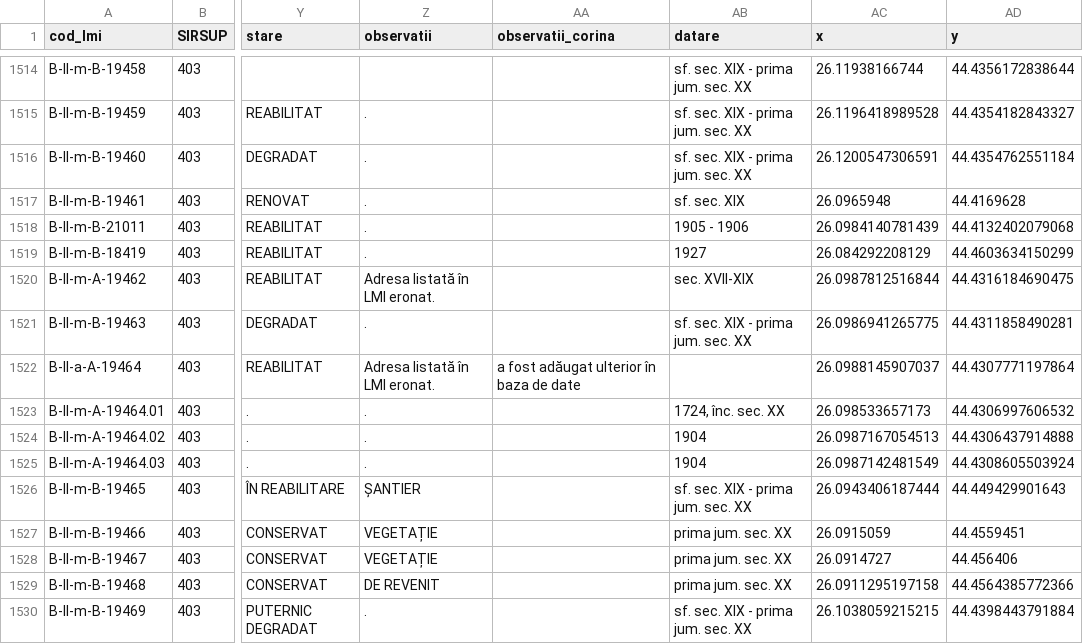
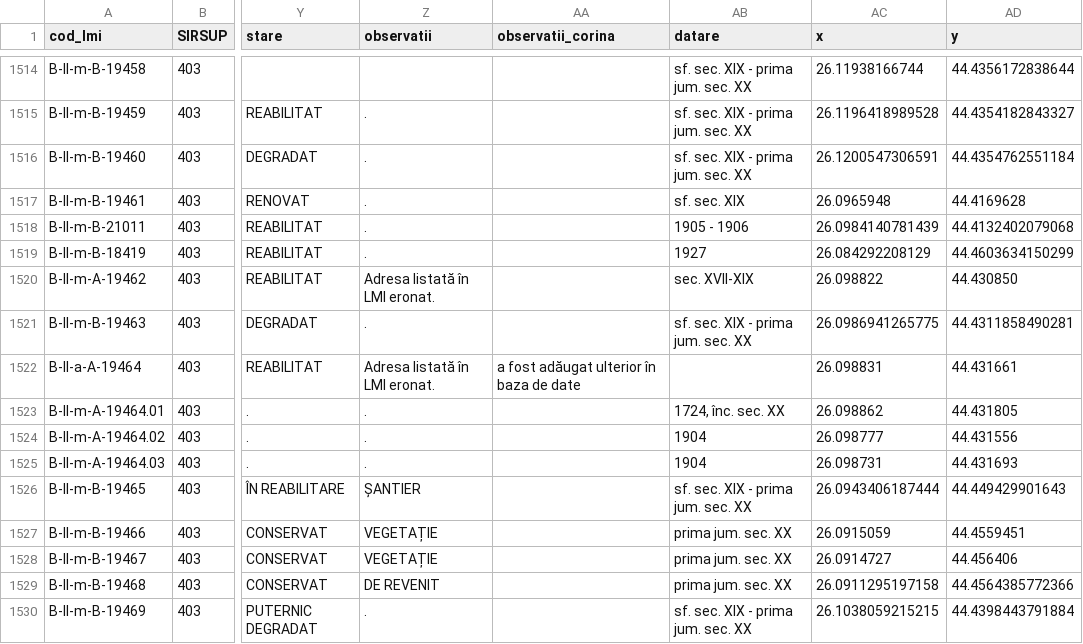
Before and after one commit to tudorconstantin/monumap-server, a CSV file: server/image-processing/data/LMI-B_curat_cu-categorii.csv, drawn as a sheet; only a part is shown, gaps mark what is left out; the diff names each change by its address in the sheet, - before the commit and + after, or states it on an @@ line.

```diff
--- a/server/image-processing/data/LMI-B_curat_cu-categorii.csv
+++ b/server/image-processing/data/LMI-B_curat_cu-categorii.csv
-AC1520 (x): 26.0987812516844
+AC1520 (x): 26.098822
-AD1520 (y): 44.4316184690475
+AD1520 (y): 44.430850
-AC1522 (x): 26.0988145907037
+AC1522 (x): 26.098831
-AD1522 (y): 44.4307771197864
+AD1522 (y): 44.431661
-AC1523 (x): 26.098533657173
+AC1523 (x): 26.098862
-AD1523 (y): 44.4306997606532
+AD1523 (y): 44.431805
-AC1524 (x): 26.0987167054513
+AC1524 (x): 26.098777
-AD1524 (y): 44.4306437914888
+AD1524 (y): 44.431556
-AC1525 (x): 26.0987142481549
+AC1525 (x): 26.098731
-AD1525 (y): 44.4308605503924
+AD1525 (y): 44.431693
```
Also changed, not shown: 3 other files.
